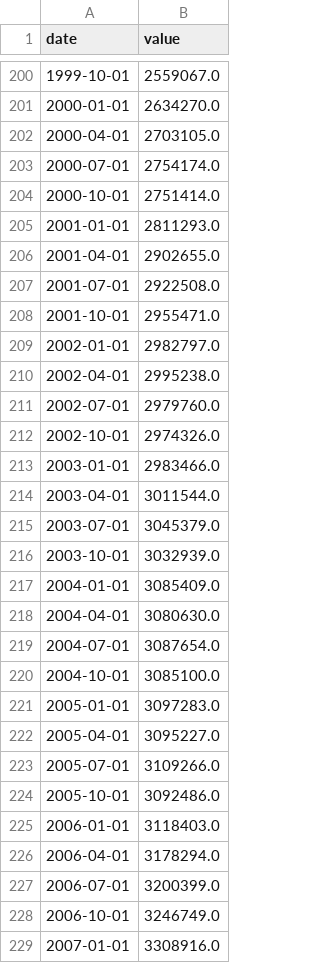
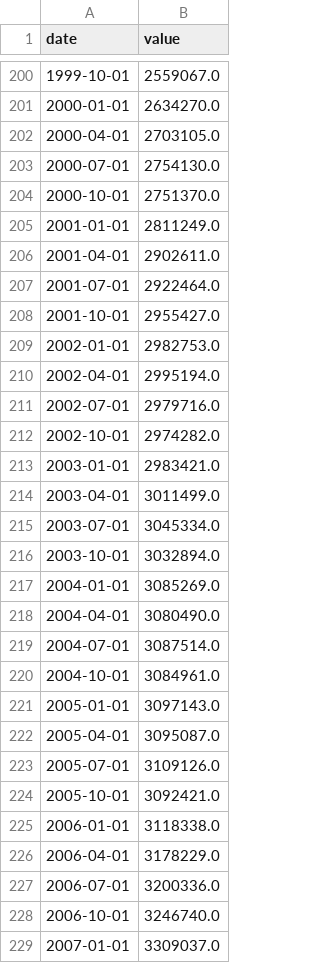
Before and after one commit to Akiravince/vigilance-pre-krach, a CSV file: data/cache/NCBDBIQ027S.csv, drawn as a sheet; only a part is shown, gaps mark what is left out; the diff covers the shown part only.

```diff
--- a/data/cache/NCBDBIQ027S.csv
+++ b/data/cache/NCBDBIQ027S.csv
@@ -202,28 +202,28 @@ date,value
 2000-04-01,2703105.0
-2000-07-01,2754174.0
-2000-10-01,2751414.0
-2001-01-01,2811293.0
-2001-04-01,2902655.0
-2001-07-01,2922508.0
-2001-10-01,2955471.0
-2002-01-01,2982797.0
-2002-04-01,2995238.0
-2002-07-01,2979760.0
-2002-10-01,2974326.0
-2003-01-01,2983466.0
-2003-04-01,3011544.0
-2003-07-01,3045379.0
-2003-10-01,3032939.0
-2004-01-01,3085409.0
-2004-04-01,3080630.0
-2004-07-01,3087654.0
-2004-10-01,3085100.0
-2005-01-01,3097283.0
-2005-04-01,3095227.0
-2005-07-01,3109266.0
-2005-10-01,3092486.0
-2006-01-01,3118403.0
-2006-04-01,3178294.0
-2006-07-01,3200399.0
-2006-10-01,3246749.0
-2007-01-01,3308916.0
+2000-07-01,2754130.0
+2000-10-01,2751370.0
+2001-01-01,2811249.0
+2001-04-01,2902611.0
+2001-07-01,2922464.0
+2001-10-01,2955427.0
+2002-01-01,2982753.0
+2002-04-01,2995194.0
+2002-07-01,2979716.0
+2002-10-01,2974282.0
+2003-01-01,2983421.0
+2003-04-01,3011499.0
+2003-07-01,3045334.0
+2003-10-01,3032894.0
+2004-01-01,3085269.0
+2004-04-01,3080490.0
+2004-07-01,3087514.0
+2004-10-01,3084961.0
+2005-01-01,3097143.0
+2005-04-01,3095087.0
+2005-07-01,3109126.0
+2005-10-01,3092421.0
+2006-01-01,3118338.0
+2006-04-01,3178229.0
+2006-07-01,3200336.0
+2006-10-01,3246740.0
+2007-01-01,3309037.0
```
Also changed, not shown: 1 added row and 76 edited cells elsewhere in this file, data/cache/BOGZ1FL663067003Q.csv, data/cache/BOGZ1FL674090005Q.csv, 11 other files.
